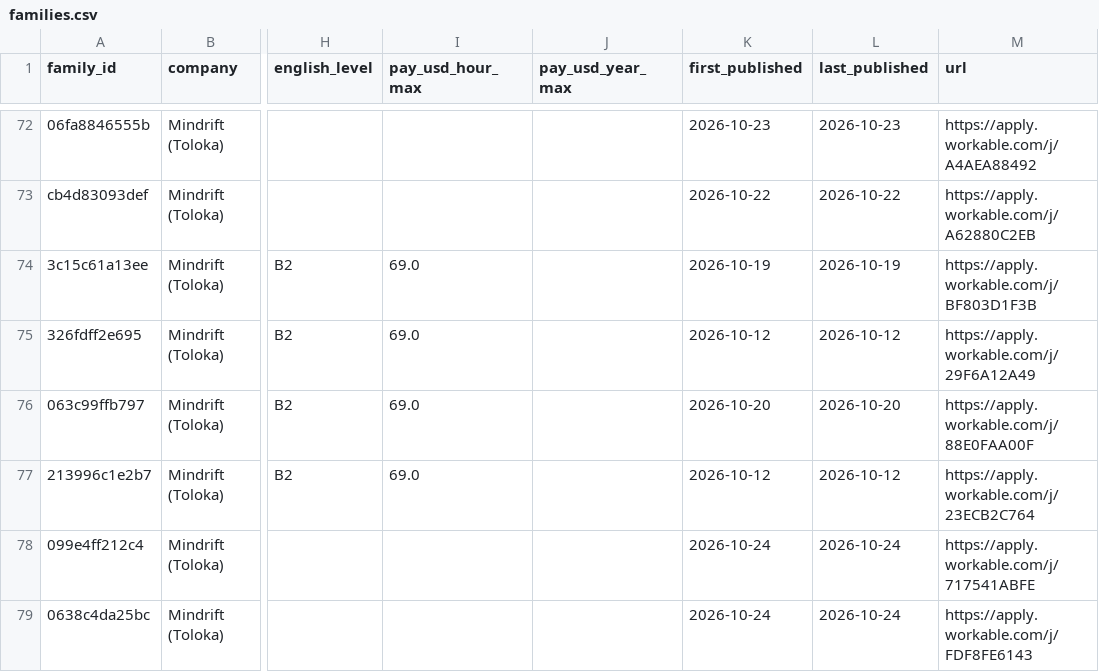
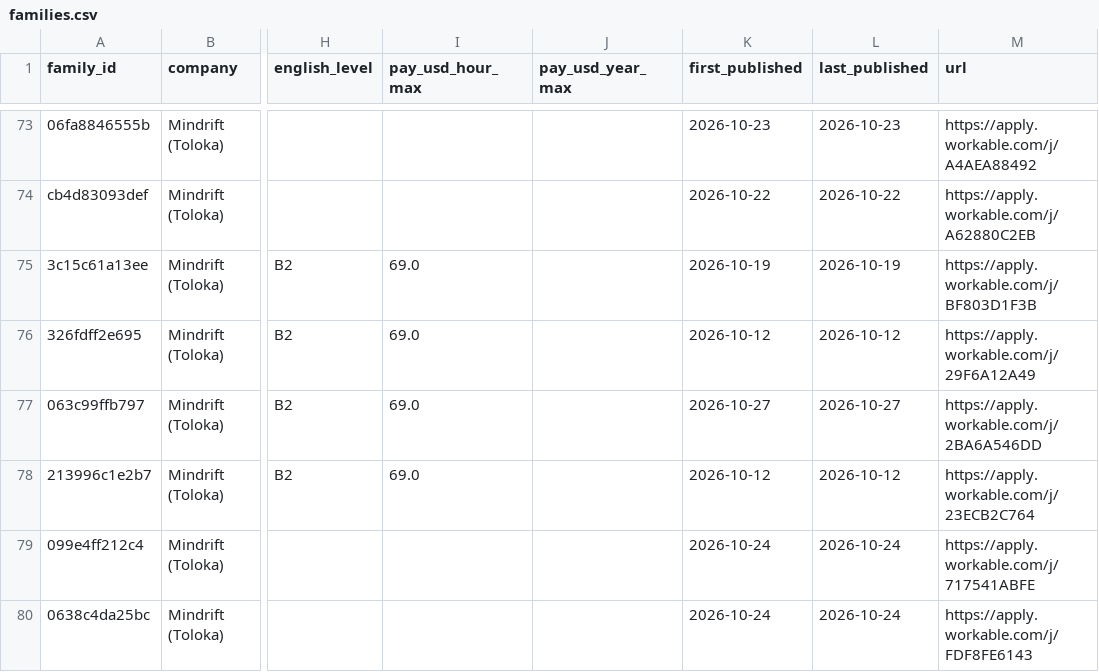
Before and after one commit to Jsebastian323/webdata-delivery-kit, a CSV file: data/jobs/families.csv, drawn as a sheet; only a part is shown, gaps mark what is left out; addresses are those after the commit; the diff covers the shown part only; the diff names each change by its address in the sheet, - before the commit and + after, or states it on an @@ line.

```diff
--- a/data/jobs/families.csv
+++ b/data/jobs/families.csv
-K77 (first_published): 2026-10-20
+K77 (first_published): 2026-10-27
-L77 (last_published): 2026-10-20
+L77 (last_published): 2026-10-27
-M77 (url): https://apply.workable.com/j/88E0FAA00F
+M77 (url): https://apply.workable.com/j/2BA6A546DD
```
Also changed, not shown: 17 added rows, 3 removed rows and 12 edited cells elsewhere in this file, 3 other files.
